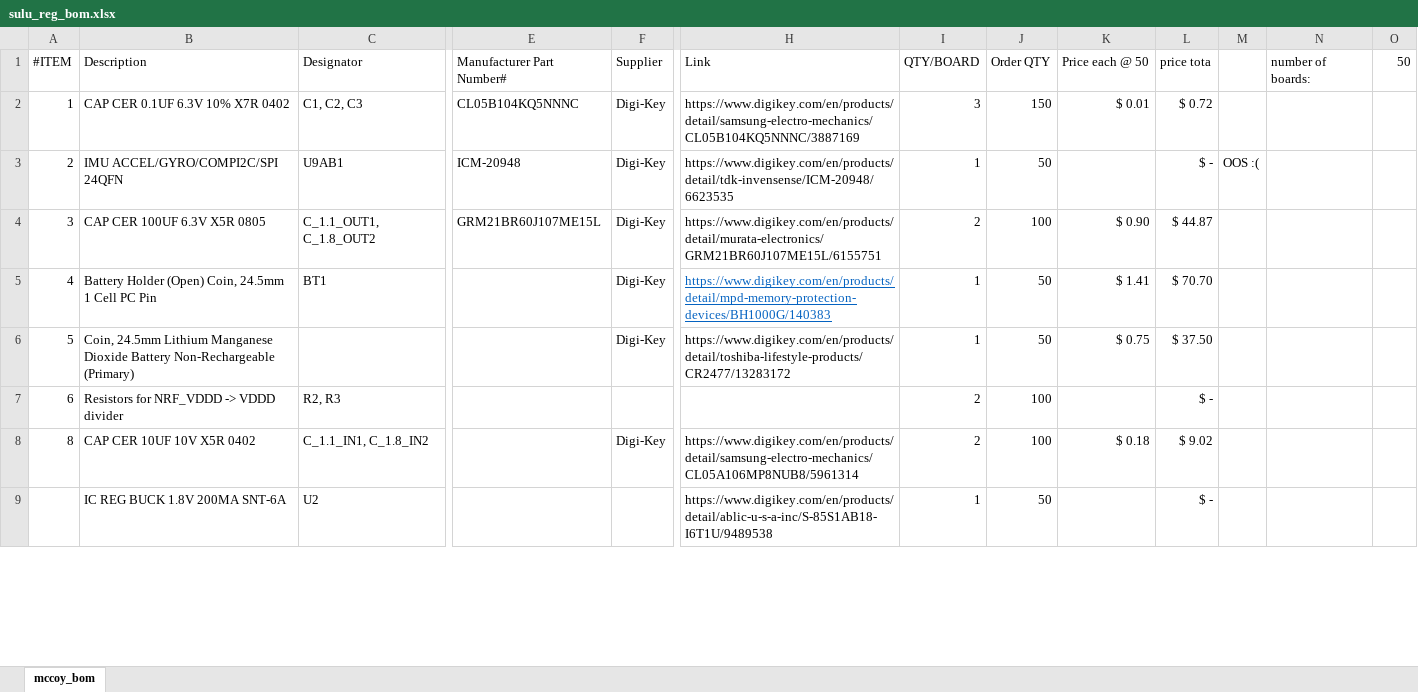
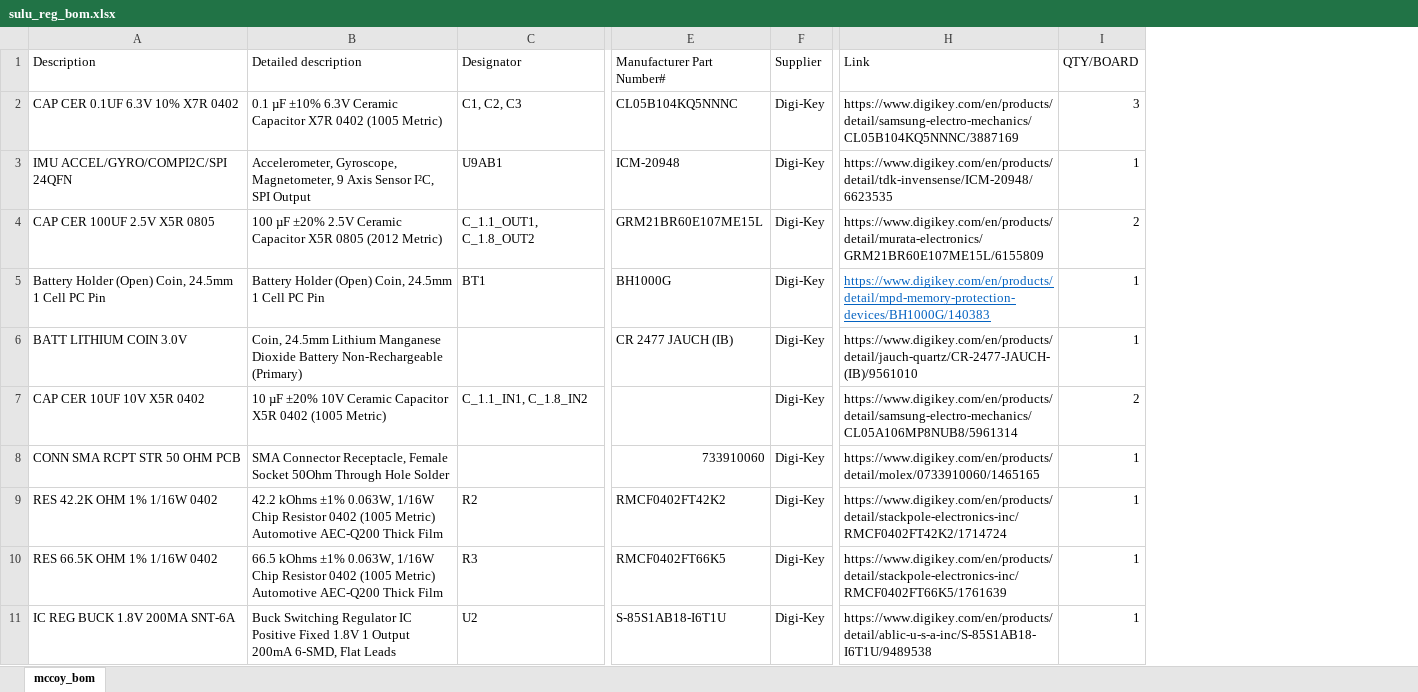
Before and after one commit to PisterLab/scum-dev-board, an Excel workbook: sulu-reg/sulu_reg_bom.xlsx, sheet mccoy_bom, drawn as a sheet; only a part is shown, gaps mark what is left out; values as stored, in another font and other column widths than the file's, no borders; removed rows and columns are numbered as before the commit, all else as after; rows hold the shown columns only; the diff covers the shown part only; the diff names each change by its address in the sheet, - before the commit and + after, or states it on an @@ line.

Commit message:
updated with parts that got ordered

```diff
--- a/sulu-reg/sulu_reg_bom.xlsx (sheet mccoy_bom)
+++ b/sulu-reg/sulu_reg_bom.xlsx (sheet mccoy_bom)
-column A (#ITEM), rows 2-5: 1 | 2 | 3 | 4; row 8: 8
+column B (Detailed description), rows 2-5: 0.1 µF ±10% 6.3V Ceramic Capacitor X7R 0402 (1005 Metric) | Accelerometer, Gyroscope, Magnetometer, 9 Axis Sensor I²C, SPI Output | 100 µF ±20% 2.5V Ceramic Capacitor X5R 0805 (2012 Metric) | Battery Holder (Open) Coin, 24.5mm 1 Cell PC Pin; row 7: 10 µF ±20% 10V Ceramic Capacitor X5R 0402 (1005 Metric); row 11: Buck Switching Regulator IC Positive Fixed 1.8V 1 Output 200mA 6-SMD, Flat Leads
-column J (Order QTY), rows 2-5: 150 | 50 | 100 | 50; rows 8-9: 100 | 50
-column K (Price each @ 50), rows 2-5: $ 0.01 |  | $ 0.90 | $ 1.41; row 8: $ 0.18
-column L (price tota), rows 2-5: $ 0.72 | $ - | $ 44.87 | $ 70.70; rows 8-9: $ 9.02 | $ -
-column M, row 3: OOS :(
-column N (number of boards:), empty
-column O (50), empty
-A4 (Description): CAP CER 100UF 6.3V X5R 0805
+A4 (Description): CAP CER 100UF 2.5V X5R 0805
-E4 (Manufacturer Part Number#): GRM21BR60J107ME15L
+E4 (Manufacturer Part Number#): GRM21BR60E107ME15L
-H4 (Link): https://www.digikey.com/en/products/detail/murata-electronics/GRM21BR60J107ME15L/6155751
+H4 (Link): https://www.digikey.com/en/products/detail/murata-electronics/GRM21BR60E107ME15L/6155809
-E5 (Manufacturer Part Number#): (empty)
+E5 (Manufacturer Part Number#): BH1000G
-row 6: 5 | Coin, 24.5mm Lithium Manganese Dioxide Battery Non-Rechargeable (Primary) |  |  | Digi-Key | https://www.digikey.com/en/products/detail/toshiba-lifestyle-products/CR2477/13283172 | 1 | 50 | $ 0.75 | $ 37.50
-row 7: 6 | Resistors for NRF_VDDD -> VDDD divider | R2, R3 |  |  |  | 2 | 100 |  | $ -
+row 6: BATT LITHIUM COIN 3.0V | Coin, 24.5mm Lithium Manganese Dioxide Battery Non-Rechargeable (Primary) |  | CR 2477 JAUCH (IB) | Digi-Key | https://www.digikey.com/en/products/detail/jauch-quartz/CR-2477-JAUCH-(IB)/9561010 | 1
+row 8: CONN SMA RCPT STR 50 OHM PCB | SMA Connector Receptacle, Female Socket 50Ohm Through Hole Solder |  | 733910060 | Digi-Key | https://www.digikey.com/en/products/detail/molex/0733910060/1465165 | 1
+row 9: RES 42.2K OHM 1% 1/16W 0402 | 42.2 kOhms ±1% 0.063W, 1/16W Chip Resistor 0402 (1005 Metric) Automotive AEC-Q200 Thick Film | R2 | RMCF0402FT42K2 | Digi-Key | https://www.digikey.com/en/products/detail/stackpole-electronics-inc/RMCF0402FT42K2/1714724 | 1
+row 10: RES 66.5K OHM 1% 1/16W 0402 | 66.5 kOhms ±1% 0.063W, 1/16W Chip Resistor 0402 (1005 Metric) Automotive AEC-Q200 Thick Film | R3 | RMCF0402FT66K5 | Digi-Key | https://www.digikey.com/en/products/detail/stackpole-electronics-inc/RMCF0402FT66K5/1761639 | 1
-E11 (Manufacturer Part Number#): (empty)
+E11 (Manufacturer Part Number#): S-85S1AB18-I6T1U
-F11 (Supplier): (empty)
+F11 (Supplier): Digi-Key
```
Also changed, not shown: 14 removed rows and 2 edited cells elsewhere in this sheet, sulu-ldo/sulu_ldo_bom.xlsx.
